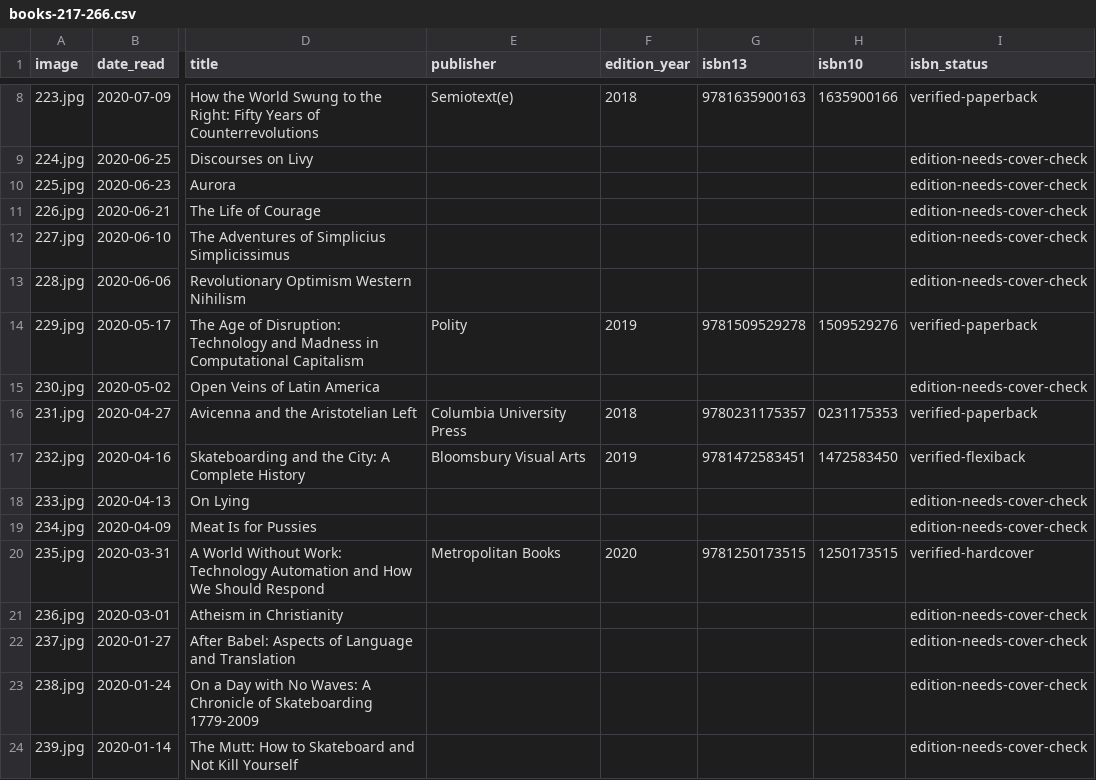
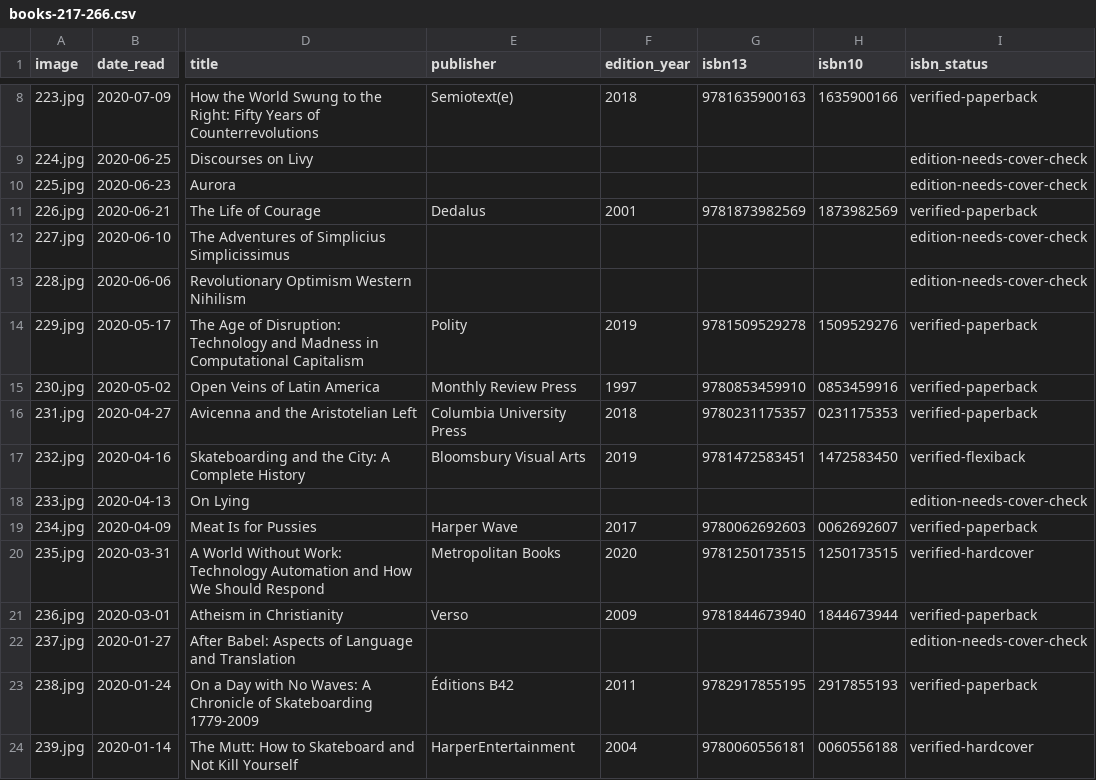
Before and after one commit to crtgoode-dev/Readings, a CSV file: books-217-266.csv, drawn as a sheet; only a part is shown, gaps mark what is left out; the diff covers the shown part only; the diff names each change by its address in the sheet, - before the commit and + after, or states it on an @@ line.

Commit message:
Resolve additional edition ISBNs for archive books 217-258

```diff
--- a/books-217-266.csv
+++ b/books-217-266.csv
-E11 (publisher): (empty)
+E11 (publisher): Dedalus
-F11 (edition_year): (empty)
+F11 (edition_year): 2001
-G11 (isbn13): (empty)
+G11 (isbn13): 9781873982569
-H11 (isbn10): (empty)
+H11 (isbn10): 1873982569
-I11 (isbn_status): edition-needs-cover-check
+I11 (isbn_status): verified-paperback
-E15 (publisher): (empty)
+E15 (publisher): Monthly Review Press
-F15 (edition_year): (empty)
+F15 (edition_year): 1997
-G15 (isbn13): (empty)
+G15 (isbn13): 9780853459910
-H15 (isbn10): (empty)
+H15 (isbn10): 0853459916
-I15 (isbn_status): edition-needs-cover-check
+I15 (isbn_status): verified-paperback
-E19 (publisher): (empty)
+E19 (publisher): Harper Wave
-F19 (edition_year): (empty)
+F19 (edition_year): 2017
-G19 (isbn13): (empty)
+G19 (isbn13): 9780062692603
-H19 (isbn10): (empty)
+H19 (isbn10): 0062692607
-I19 (isbn_status): edition-needs-cover-check
+I19 (isbn_status): verified-paperback
-E21 (publisher): (empty)
+E21 (publisher): Verso
-F21 (edition_year): (empty)
+F21 (edition_year): 2009
-G21 (isbn13): (empty)
+G21 (isbn13): 9781844673940
-H21 (isbn10): (empty)
+H21 (isbn10): 1844673944
-I21 (isbn_status): edition-needs-cover-check
+I21 (isbn_status): verified-paperback
-E23 (publisher): (empty)
+E23 (publisher): Éditions B42
-F23 (edition_year): (empty)
+F23 (edition_year): 2011
-G23 (isbn13): (empty)
+G23 (isbn13): 9782917855195
-H23 (isbn10): (empty)
+H23 (isbn10): 2917855193
-I23 (isbn_status): edition-needs-cover-check
+I23 (isbn_status): verified-paperback
-E24 (publisher): (empty)
+E24 (publisher): HarperEntertainment
-F24 (edition_year): (empty)
+F24 (edition_year): 2004
-G24 (isbn13): (empty)
+G24 (isbn13): 9780060556181
-H24 (isbn10): (empty)
+H24 (isbn10): 0060556188
-I24 (isbn_status): edition-needs-cover-check
+I24 (isbn_status): verified-hardcover
```
Also changed, not shown: 49 edited cells elsewhere in this file.
